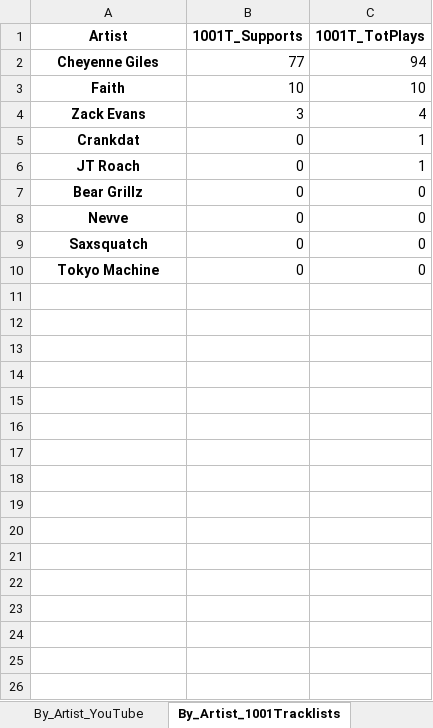
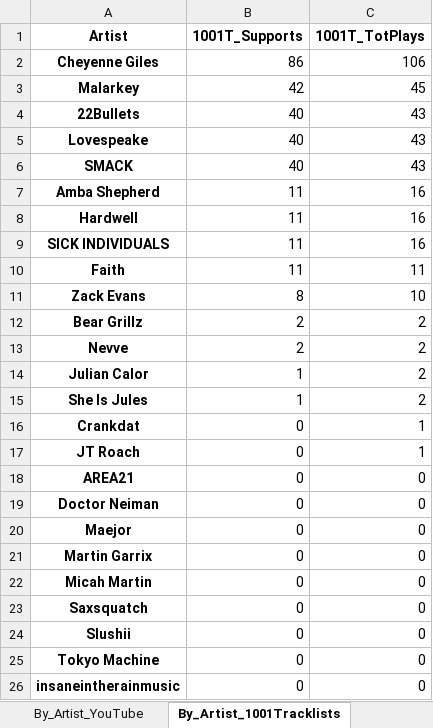
Before and after one commit to Dyl-M/music_charts, an Excel workbook: monthly_reports/monthly_data/2021 Charts Month 5.xlsx, sheet By_Artist_1001Tracklists, drawn as a sheet; values as stored, in another font and other column widths than the file's, no borders; addresses are those after the commit; the diff names each change by its address in the sheet, - before the commit and + after, or states it on an @@ line.

```diff
--- a/monthly_reports/monthly_data/2021 Charts Month 5.xlsx (sheet By_Artist_1001Tracklists)
+++ b/monthly_reports/monthly_data/2021 Charts Month 5.xlsx (sheet By_Artist_1001Tracklists)
-B2 (1001T_Supports): 77
+B2 (1001T_Supports): 86
-C2 (1001T_TotPlays): 94
+C2 (1001T_TotPlays): 106
+row 3: Malarkey | 42 | 45
+row 4: 22Bullets | 40 | 43
+row 5: Lovespeake | 40 | 43
+row 6: SMACK | 40 | 43
+row 7: Amba Shepherd | 11 | 16
+row 8: Hardwell | 11 | 16
+row 9: SICK INDIVIDUALS | 11 | 16
-B10 (1001T_Supports): 10
+B10 (1001T_Supports): 11
-C10 (1001T_TotPlays): 10
+C10 (1001T_TotPlays): 11
-B11 (1001T_Supports): 3
+B11 (1001T_Supports): 8
-C11 (1001T_TotPlays): 4
+C11 (1001T_TotPlays): 10
+row 12: Bear Grillz | 2 | 2
+row 13: Nevve | 2 | 2
+row 14: Julian Calor | 1 | 2
+row 15: She Is Jules | 1 | 2
+row 18: AREA21 | 0 | 0
+row 19: Doctor Neiman | 0 | 0
+row 20: Maejor | 0 | 0
-A21 (Artist): Bear Grillz
+A21 (Artist): Martin Garrix
-A22 (Artist): Nevve
+A22 (Artist): Micah Martin
+row 24: Slushii | 0 | 0
+row 26: insaneintherainmusic | 0 | 0
```
Also changed, not shown: sheet By_Track_1001Tracklists, sheet By_Artist_Soundcloud, sheet By_Track_Soundcloud, sheet By_Track_YouTube, sheet By_Artist_YouTube, sheet By_Label_1001Tracklists, 2 more sheets, files/2021 Charts IN.xlsx, files/2021 Charts OUT All Time.xlsx, 7 other files.
